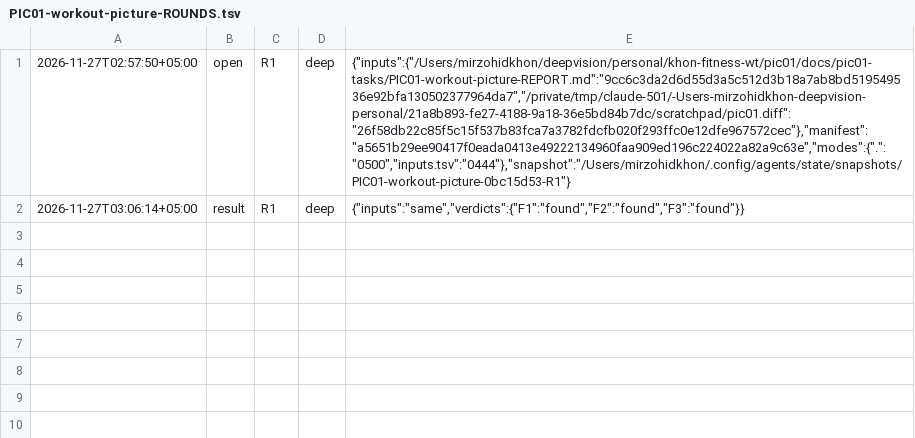
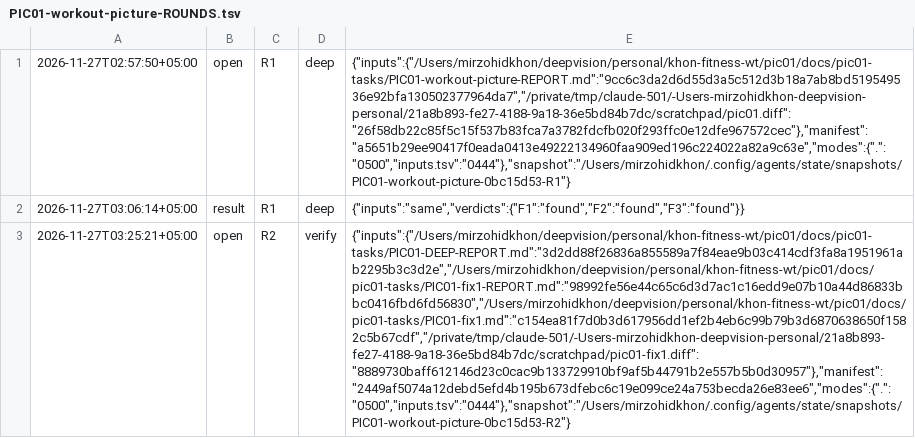
Before and after one commit to ulugkhujayev/khon-fitness, a TSV file: docs/pic01-tasks/PIC01-workout-picture-ROUNDS.tsv, drawn as a sheet; the diff names each change by its address in the sheet, - before the commit and + after, or states it on an @@ line.

Commit message:
Open the verify round of the workout picture

```diff
--- a/docs/pic01-tasks/PIC01-workout-picture-ROUNDS.tsv
+++ b/docs/pic01-tasks/PIC01-workout-picture-ROUNDS.tsv
+row 3: 2026-11-27T03:25:21+05:00 | open | R2 | verify | {"inputs":{"/Users/mirzohidkhon/deepvision/personal/khon-fitness-wt/pic01/docs/pic01-tasks/PIC01-DEEP-REPORT.md":"3d2dd88f26836a855589a7f84eae9b03c414cdf3fa8a1951961ab2295b3c3d2e","/Users/mirzohidkhon/deepvision/personal/khon-fitness-wt/pic01/docs/pic01-tasks/PIC01-fix1-REPORT.md":"98992fe56e44c65c6d3d7ac1c16edd9e07b10a44d86833bbc0416fbd6fd56830","/Users/mirzohidkhon/deepvision/personal/khon-fitness-wt/pic01/docs/pic01-tasks/PIC01-fix1.md":"c154ea81f7d0b3d617956dd1ef2b4eb6c99b79b3d6870638650f1582c5b67cdf","/private/tmp/claude-501/-Users-mirzohidkhon-deepvision-personal/21a8b893-fe27-4188-9a18-36e5bd84b7dc/scratchpad/pic01-fix1.diff":"8889730baff612146d23c0cac9b133729910bf9af5b44791b2e557b5b0d30957"},"manifest":"2449af5074a12debd5efd4b195b673dfebc6c19e099ce24a753becda26e83ee6","modes":{".":"0500","inputs.tsv":"0444"},"snapshot":"/Users/mirzohidkhon/.config/agents/state/snapshots/PIC01-workout-picture-0bc15d53-R2"}
```
